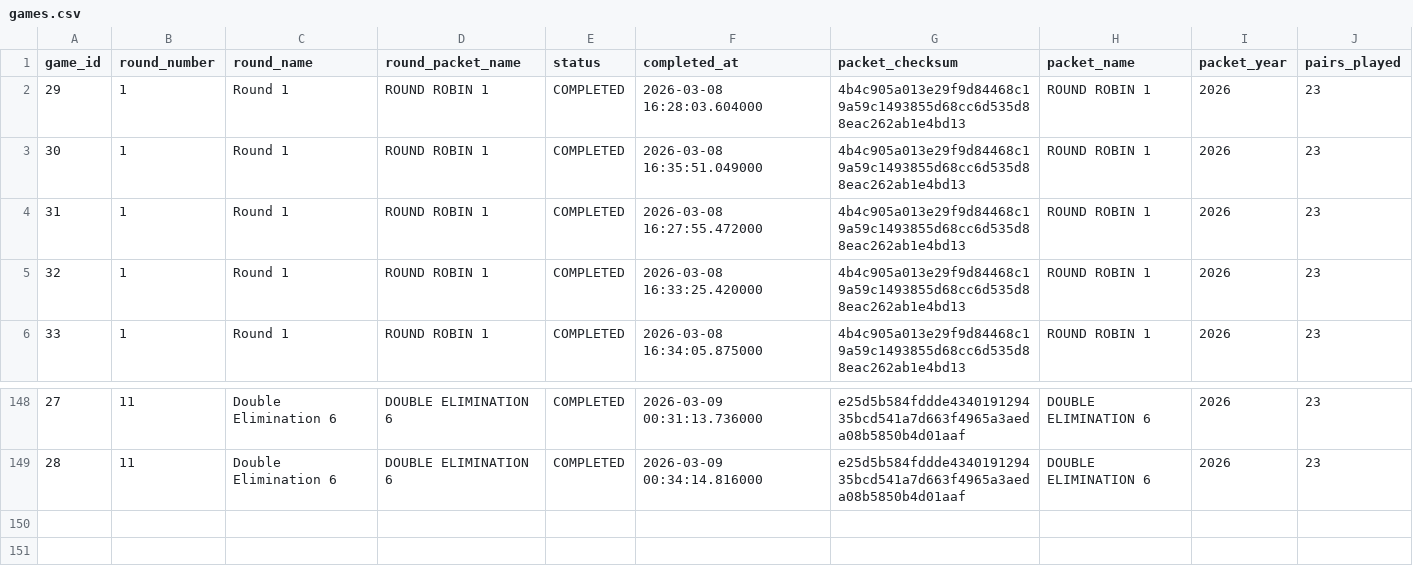
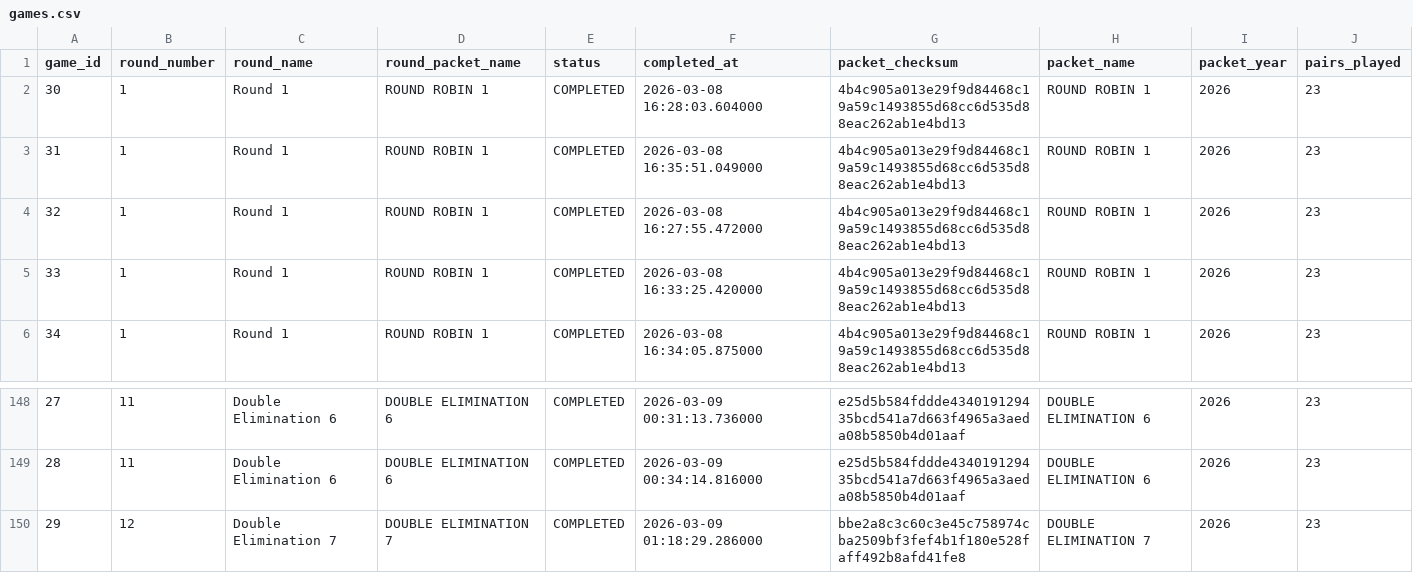
Before and after one commit to xpoes123/scibowl-org, a CSV file: stats/stanford-science-bowl/facts/games.csv, drawn as a sheet; only a part is shown, gaps mark what is left out; the diff names each change by its address in the sheet, - before the commit and + after, or states it on an @@ line.

Commit message:
SSB DE7 stats

```diff
--- a/stats/stanford-science-bowl/facts/games.csv
+++ b/stats/stanford-science-bowl/facts/games.csv
@@ column A (game_id) renumbered between rows 2 and 121 @@
+row 150: 29 | 12 | Double Elimination 7 | DOUBLE ELIMINATION 7 | COMPLETED | 2026-03-09 01:18:29.286000 | bbe2a8c3c60c3e45c758974cba2509bf3fef4b1f180e528faff492b8afd41fe8 | DOUBLE ELIMINATION 7 | 2026 | 23
```
Also changed, not shown: stats/stanford-science-bowl/facts/game_teams.csv, stats/stanford-science-bowl/individual_standings__energy.csv, 40 other files.
